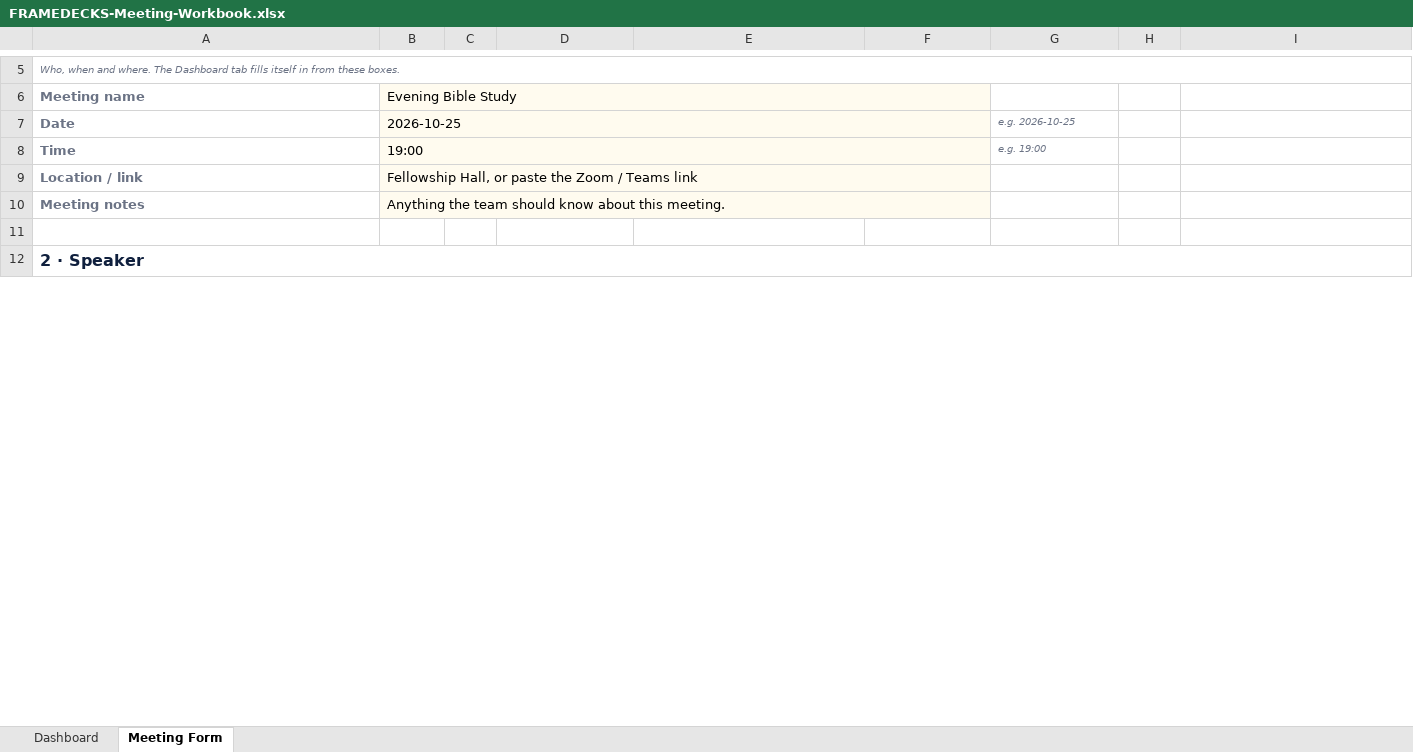
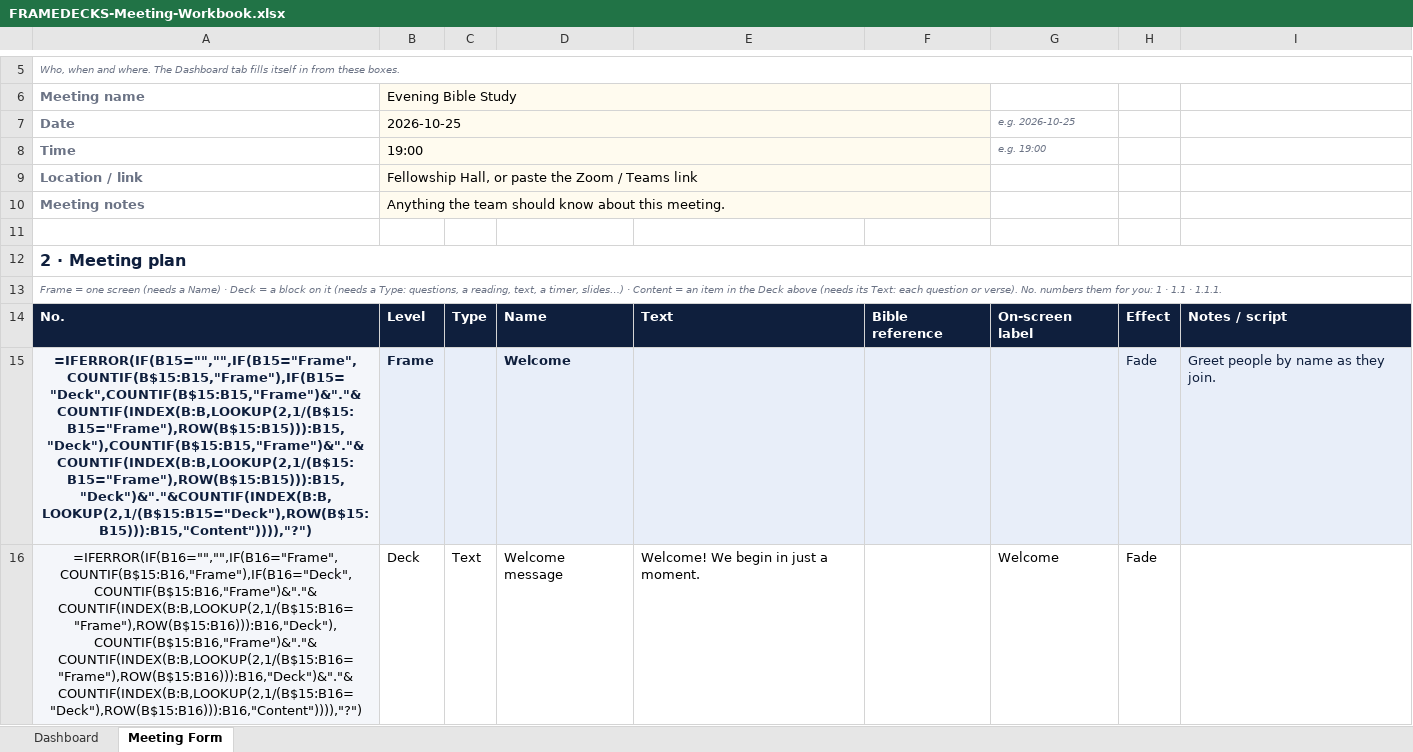
Before and after one commit to mshobin/FrameDecks, an Excel workbook: app/templates/FRAMEDECKS-Meeting-Workbook.xlsx, sheet Meeting Form, drawn as a sheet; only a part is shown, gaps mark what is left out; values as stored, in another font and other column widths than the file's, no borders; formulas without a stored value are shown as written; conditional formats not drawn; the diff covers the shown part only; the diff names each change by its address in the sheet, - before the commit and + after, or states it on an @@ line.

Commit message:
26.11.2: a Command Center pin you can see, and a simpler Excel template
- The tab under the Command Center reads Keep open (with a pin) while the chips show, Pinned in gold once pinned,
  and nudges once the first time the chips unfold
- Meeting Workbook: three steps across the top, the meeting plan straight after the details, the other sections
  marked optional below it, rows coloured by Level as they are typed, and what each Level needs in the hint

```diff
--- a/app/templates/FRAMEDECKS-Meeting-Workbook.xlsx (sheet Meeting Form)
+++ b/app/templates/FRAMEDECKS-Meeting-Workbook.xlsx (sheet Meeting Form)
-A12 (Date): 2 · Speaker
+A12 (Date): 2 · Meeting plan
+row 13: Frame = one screen (needs a Name) · Deck = a block on it (needs a Type: questions, a reading, text, a timer, slides…) · Content = an item in the Deck above (needs its Text: each question or verse). No. numbers them for you: 1 · 1.1 · 1.1.1.
@@ row 29 moved to row 14: No. @@
+row 15: =IFERROR(IF(B15="","",IF(B15="Frame",COUNTIF(B$15:B15,"Frame"),IF(B15="Deck",COUNTIF(B$15:B15,"Frame")&"."&COUNTIF(INDEX(B:B,LOOKUP(2,1/(B$15:B15="Frame"),ROW(B$15:B15))):B15,"Deck"),COUNTIF(B$15:B15,"Frame")&"."&COUNTIF(INDEX(B:B,LOOKUP(2,1/(B$15:B15="Frame"),ROW(B$15:B15))):B15,"Deck")&"."&COUNTIF(INDEX(B:B,LOOKUP(2,1/(B$15:B15="Deck"),ROW(B$15:B15))):B15,"Content")))),"?") | Frame |  | Welcome |  |  |  | Fade | Greet people by name as they join.
+row 16: =IFERROR(IF(B16="","",IF(B16="Frame",COUNTIF(B$15:B16,"Frame"),IF(B16="Deck",COUNTIF(B$15:B16,"Frame")&"."&COUNTIF(INDEX(B:B,LOOKUP(2,1/(B$15:B16="Frame"),ROW(B$15:B16))):B16,"Deck"),COUNTIF(B$15:B16,"Frame")&"."&COUNTIF(INDEX(B:B,LOOKUP(2,1/(B$15:B16="Frame"),ROW(B$15:B16))):B16,"Deck")&"."&COUNTIF(INDEX(B:B,LOOKUP(2,1/(B$15:B16="Deck"),ROW(B$15:B16))):B16,"Content")))),"?") | Deck | Text | Welcome message | Welcome! We begin in just a moment. |  | Welcome | Fade
```
Also changed, not shown: 21 added rows, 24 removed rows, 4 edited cells and cell formats elsewhere in this sheet, sheet Dashboard, hidden cells, 7 other files.
